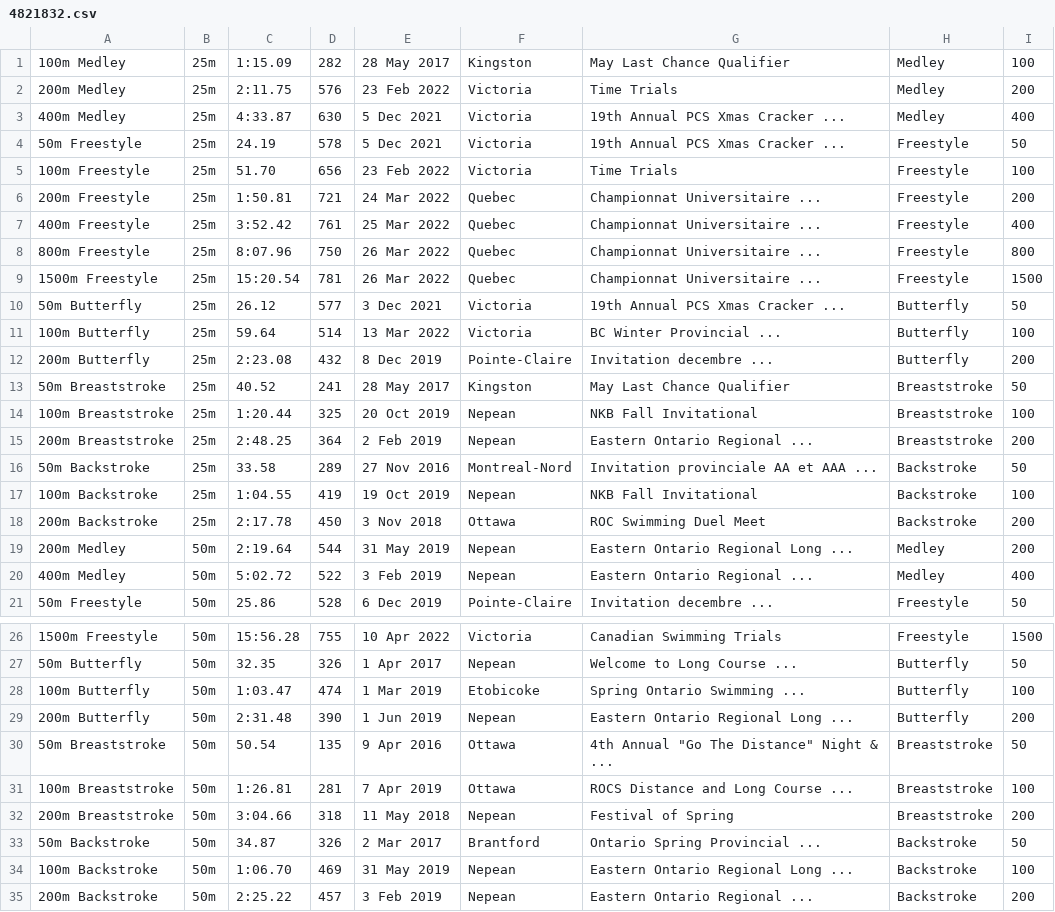
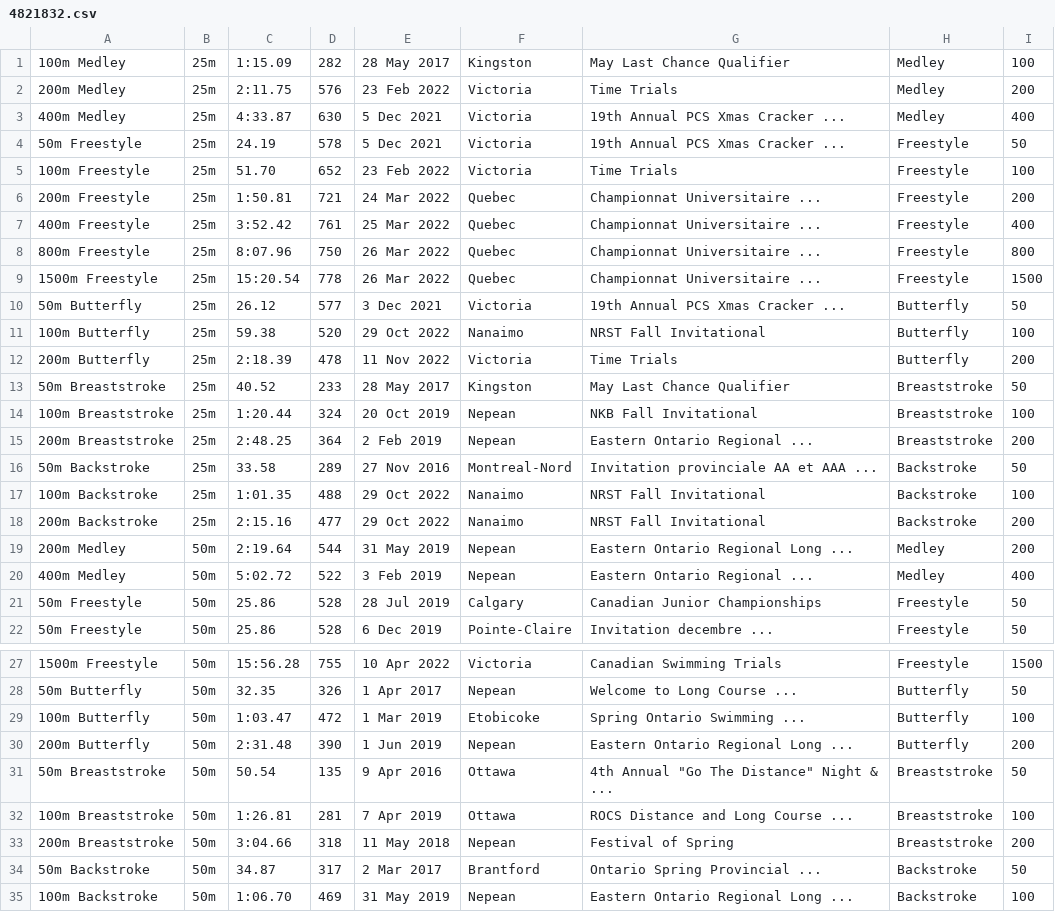
Before and after one commit to Subject2Risk/swim-report, a CSV file: swim-data/4821832.csv, drawn as a sheet; only a part is shown, gaps mark what is left out; the shorter side is filled out with more unchanged rows.

```diff
--- a/swim-data/4821832.csv
+++ b/swim-data/4821832.csv
@@ -4,3 +4,3 @@
 50m Freestyle,25m,24.19,578,5 Dec 2021,Victoria,19th Annual PCS Xmas Cracker ...,Freestyle,50
-100m Freestyle,25m,51.70,656,23 Feb 2022,Victoria,Time Trials,Freestyle,100
+100m Freestyle,25m,51.70,652,23 Feb 2022,Victoria,Time Trials,Freestyle,100
 200m Freestyle,25m,1:50.81,721,24 Mar 2022,Quebec,Championnat Universitaire ...,Freestyle,200
@@ -8,14 +8,15 @@
 800m Freestyle,25m,8:07.96,750,26 Mar 2022,Quebec,Championnat Universitaire ...,Freestyle,800
-1500m Freestyle,25m,15:20.54,781,26 Mar 2022,Quebec,Championnat Universitaire ...,Freestyle,1500
+1500m Freestyle,25m,15:20.54,778,26 Mar 2022,Quebec,Championnat Universitaire ...,Freestyle,1500
 50m Butterfly,25m,26.12,577,3 Dec 2021,Victoria,19th Annual PCS Xmas Cracker ...,Butterfly,50
-100m Butterfly,25m,59.64,514,13 Mar 2022,Victoria,BC Winter Provincial ...,Butterfly,100
-200m Butterfly,25m,2:23.08,432,8 Dec 2019,Pointe-Claire,Invitation decembre ...,Butterfly,200
-50m Breaststroke,25m,40.52,241,28 May 2017,Kingston,May Last Chance Qualifier,Breaststroke,50
-100m Breaststroke,25m,1:20.44,325,20 Oct 2019,Nepean,NKB Fall Invitational,Breaststroke,100
+100m Butterfly,25m,59.38,520,29 Oct 2022,Nanaimo,NRST Fall Invitational,Butterfly,100
+200m Butterfly,25m,2:18.39,478,11 Nov 2022,Victoria,Time Trials,Butterfly,200
+50m Breaststroke,25m,40.52,233,28 May 2017,Kingston,May Last Chance Qualifier,Breaststroke,50
+100m Breaststroke,25m,1:20.44,324,20 Oct 2019,Nepean,NKB Fall Invitational,Breaststroke,100
 200m Breaststroke,25m,2:48.25,364,2 Feb 2019,Nepean,Eastern Ontario Regional ...,Breaststroke,200
 50m Backstroke,25m,33.58,289,27 Nov 2016,Montreal-Nord,Invitation provinciale AA et AAA ...,Backstroke,50
-100m Backstroke,25m,1:04.55,419,19 Oct 2019,Nepean,NKB Fall Invitational,Backstroke,100
-200m Backstroke,25m,2:17.78,450,3 Nov 2018,Ottawa,ROC Swimming Duel Meet,Backstroke,200
+100m Backstroke,25m,1:01.35,488,29 Oct 2022,Nanaimo,NRST Fall Invitational,Backstroke,100
+200m Backstroke,25m,2:15.16,477,29 Oct 2022,Nanaimo,NRST Fall Invitational,Backstroke,200
 200m Medley,50m,2:19.64,544,31 May 2019,Nepean,Eastern Ontario Regional Long ...,Medley,200
 400m Medley,50m,5:02.72,522,3 Feb 2019,Nepean,Eastern Ontario Regional ...,Medley,400
+50m Freestyle,50m,25.86,528,28 Jul 2019,Calgary,Canadian Junior Championships,Freestyle,50
 50m Freestyle,50m,25.86,528,6 Dec 2019,Pointe-Claire,Invitation decembre ...,Freestyle,50
@@ -27,3 +28,3 @@
 50m Butterfly,50m,32.35,326,1 Apr 2017,Nepean,Welcome to Long Course ...,Butterfly,50
-100m Butterfly,50m,1:03.47,474,1 Mar 2019,Etobicoke,Spring Ontario Swimming ...,Butterfly,100
+100m Butterfly,50m,1:03.47,472,1 Mar 2019,Etobicoke,Spring Ontario Swimming ...,Butterfly,100
 200m Butterfly,50m,2:31.48,390,1 Jun 2019,Nepean,Eastern Ontario Regional Long ...,Butterfly,200
@@ -32,3 +33,3 @@
 200m Breaststroke,50m,3:04.66,318,11 May 2018,Nepean,Festival of Spring,Breaststroke,200
-50m Backstroke,50m,34.87,326,2 Mar 2017,Brantford,Ontario Spring Provincial ...,Backstroke,50
+50m Backstroke,50m,34.87,317,2 Mar 2017,Brantford,Ontario Spring Provincial ...,Backstroke,50
 100m Backstroke,50m,1:06.70,469,31 May 2019,Nepean,Eastern Ontario Regional Long ...,Backstroke,100
```
Also changed, not shown: swim-data/5002181.csv.
